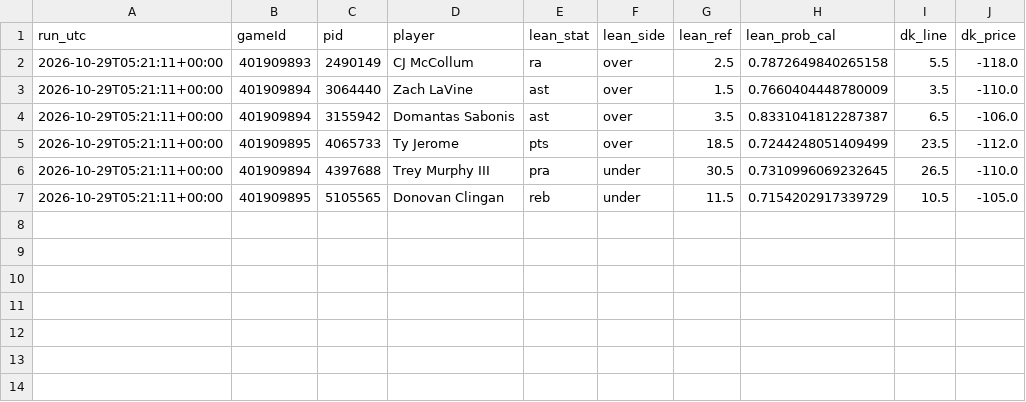
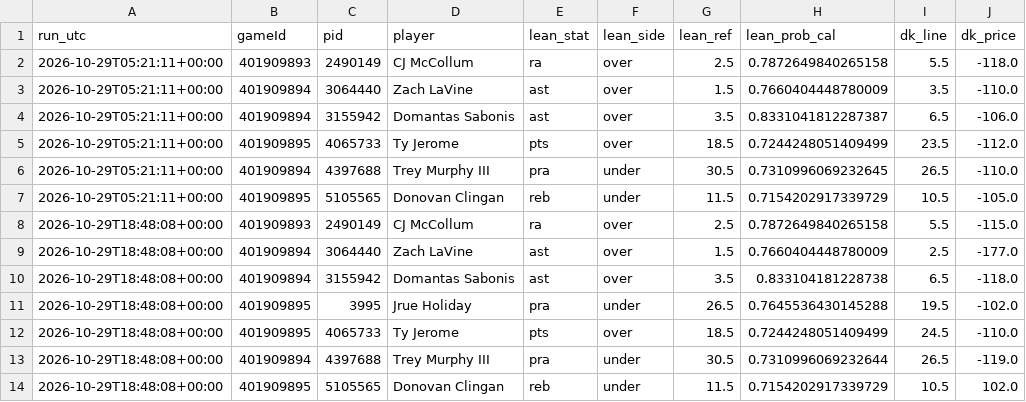
Before and after one commit to mikehollandwork-source/NBA, a CSV file: reports/live/dk_lines/2026-10-29.csv, drawn as a sheet; the diff names each change by its address in the sheet, - before the commit and + after, or states it on an @@ line.

```diff
--- a/reports/live/dk_lines/2026-10-29.csv
+++ b/reports/live/dk_lines/2026-10-29.csv
+row 8: 2026-10-29T18:48:08+00:00 | 401909893 | 2490149 | CJ McCollum | ra | over | 2.5 | 0.7872649840265158 | 5.5 | -115.0
+row 9: 2026-10-29T18:48:08+00:00 | 401909894 | 3064440 | Zach LaVine | ast | over | 1.5 | 0.7660404448780009 | 2.5 | -177.0
+row 10: 2026-10-29T18:48:08+00:00 | 401909894 | 3155942 | Domantas Sabonis | ast | over | 3.5 | 0.833104181228738 | 6.5 | -118.0
+row 11: 2026-10-29T18:48:08+00:00 | 401909895 | 3995 | Jrue Holiday | pra | under | 26.5 | 0.7645536430145288 | 19.5 | -102.0
+row 12: 2026-10-29T18:48:08+00:00 | 401909895 | 4065733 | Ty Jerome | pts | over | 18.5 | 0.7244248051409499 | 24.5 | -110.0
+row 13: 2026-10-29T18:48:08+00:00 | 401909894 | 4397688 | Trey Murphy III | pra | under | 30.5 | 0.7310996069232644 | 26.5 | -119.0
+row 14: 2026-10-29T18:48:08+00:00 | 401909895 | 5105565 | Donovan Clingan | reb | under | 11.5 | 0.7154202917339729 | 10.5 | 102.0
```
Also changed, not shown: reports/live/game_day_2026-10-29.csv, reports/live/locked/2026-10-29/CLE@ATL.csv, 8 other files.
